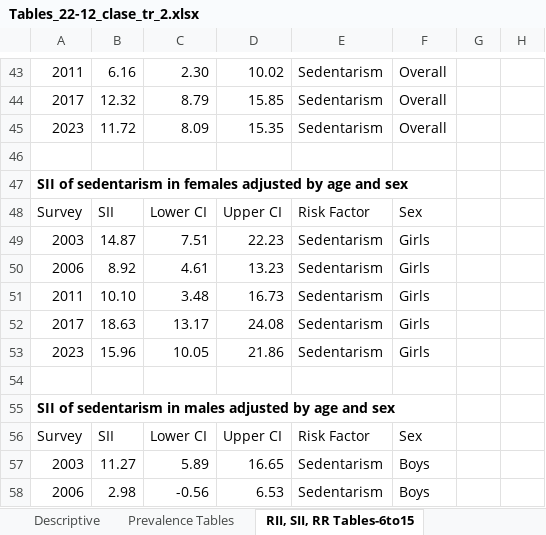
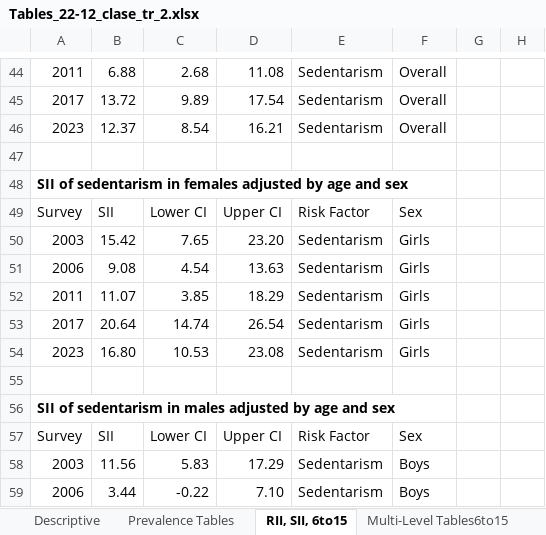
Before and after one commit to EVERYMOVE-Project/Childhood-Inequities-of-Sedentarism, an Excel workbook: Tables/Prevalence+RII+MAIHDA/Tables_22-12_clase_tr_2.xlsx, sheet RII, SII, 6to15, drawn as a sheet; only a part is shown, gaps mark what is left out; values as stored, in another font and other column widths than the file's, no borders; table styles not drawn; addresses are those after the commit; the diff covers the shown part only; the diff names each change by its address in the sheet, - before the commit and + after, or states it on an @@ line.

```diff
--- a/Tables/Prevalence+RII+MAIHDA/Tables_22-12_clase_tr_2.xlsx (sheet RII, SII, 6to15)
+++ b/Tables/Prevalence+RII+MAIHDA/Tables_22-12_clase_tr_2.xlsx (sheet RII, SII, 6to15)
-sheet tab: RII, SII, RR Tables-6to15
+sheet tab: RII, SII, 6to15
-B44: 6.16
+B44: 6.88
-C44: 2.30
+C44: 2.68
-D44: 10.02
+D44: 11.08
-B45: 12.32
+B45: 13.72
-C45: 8.79
+C45: 9.89
-D45: 15.85
+D45: 17.54
-B46: 11.72
+B46: 12.37
-C46: 8.09
+C46: 8.54
-D46: 15.35
+D46: 16.21
-B50: 14.87
+B50: 15.42
-C50: 7.51
+C50: 7.65
-D50: 22.23
+D50: 23.20
-B51: 8.92
+B51: 9.08
-C51: 4.61
+C51: 4.54
-D51: 13.23
+D51: 13.63
-B52: 10.10
+B52: 11.07
-C52: 3.48
+C52: 3.85
-D52: 16.73
+D52: 18.29
-B53: 18.63
+B53: 20.64
-C53: 13.17
+C53: 14.74
-D53: 24.08
+D53: 26.54
-B54: 15.96
+B54: 16.80
-C54: 10.05
+C54: 10.53
-D54: 21.86
+D54: 23.08
-B58: 11.27
+B58: 11.56
-C58: 5.89
+C58: 5.83
-D58: 16.65
+D58: 17.29
-B59: 2.98
+B59: 3.44
-C59: -0.56
+C59: -0.22
-D59: 6.53
+D59: 7.10
```
Also changed, not shown: 1 added row, 92 removed rows and 69 edited cells elsewhere in this sheet, 55 other files.
